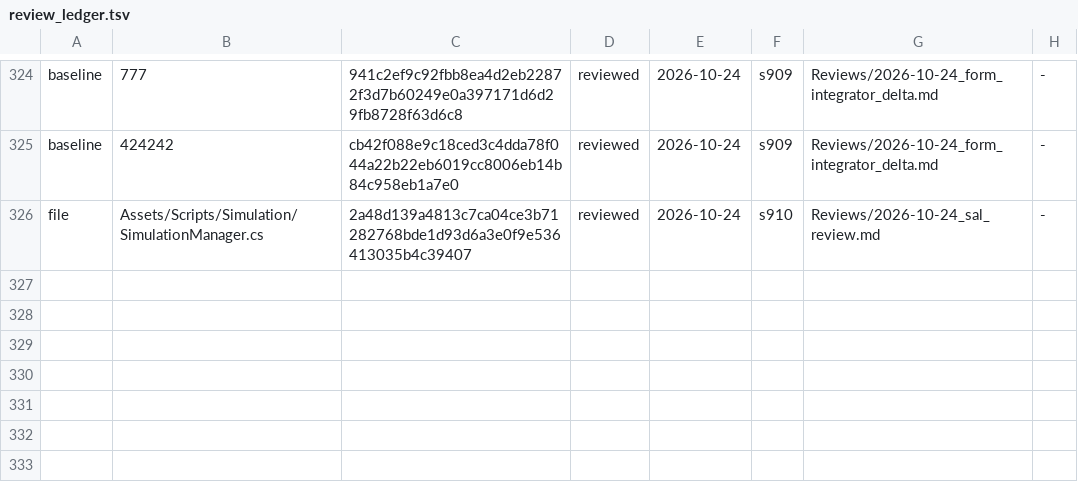
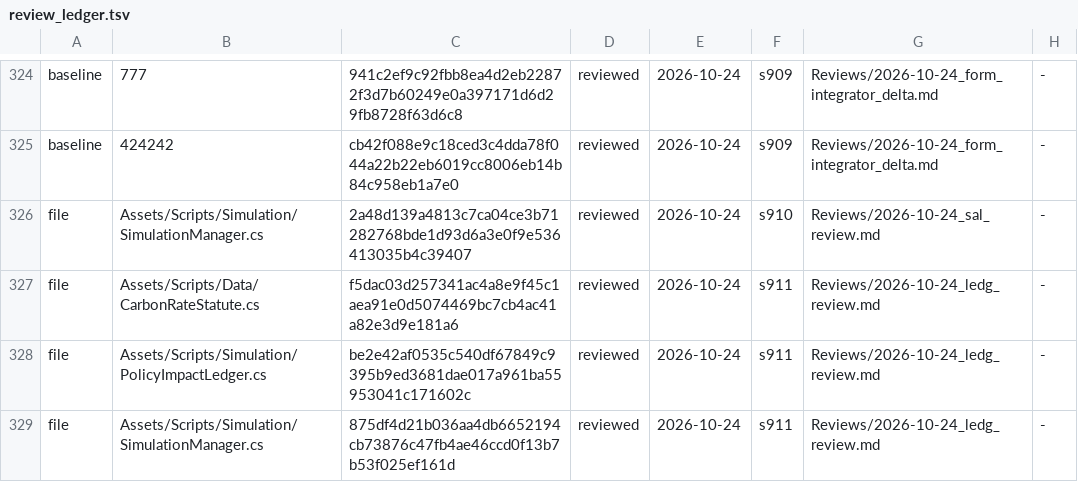
Before and after one commit to Bippen/PoliSim, a TSV file: Tools/review_ledger.tsv, drawn as a sheet; only a part is shown, gaps mark what is left out.

```diff
--- a/Tools/review_ledger.tsv
+++ b/Tools/review_ledger.tsv
@@ -326 +326,4 @@ baseline	424242	cb42f088e9c18ced3c4dda78f044a22b22eb6019cc8006eb14b84c958eb1a7e0
 file	Assets/Scripts/Simulation/SimulationManager.cs	2a48d139a4813c7ca04ce3b71282768bde1d93d6a3e0f9e536413035b4c39407	reviewed	2026-10-24	s910	Reviews/2026-10-24_sal_review.md	-
+file	Assets/Scripts/Data/CarbonRateStatute.cs	f5dac03d257341ac4a8e9f45c1aea91e0d5074469bc7cb4ac41a82e3d9e181a6	reviewed	2026-10-24	s911	Reviews/2026-10-24_ledg_review.md	-
+file	Assets/Scripts/Simulation/PolicyImpactLedger.cs	be2e42af0535c540df67849c9395b9ed3681dae017a961ba55953041c171602c	reviewed	2026-10-24	s911	Reviews/2026-10-24_ledg_review.md	-
+file	Assets/Scripts/Simulation/SimulationManager.cs	875df4d21b036aa4db6652194cb73876c47fb4ae46ccd0f13b7b53f025ef161d	reviewed	2026-10-24	s911	Reviews/2026-10-24_ledg_review.md	-
```
Also changed, not shown: 18 other files.
